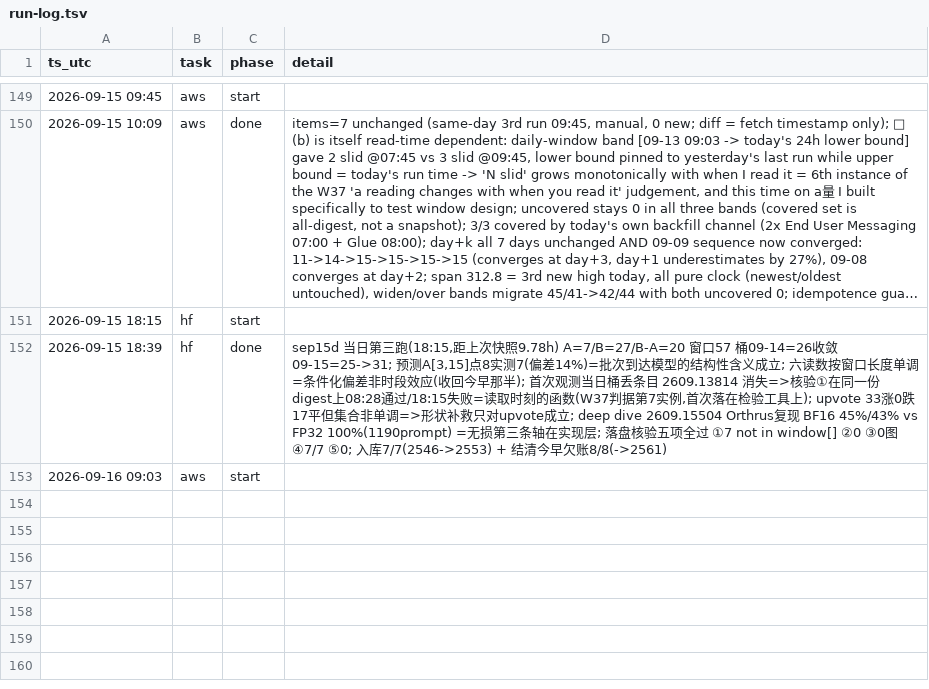
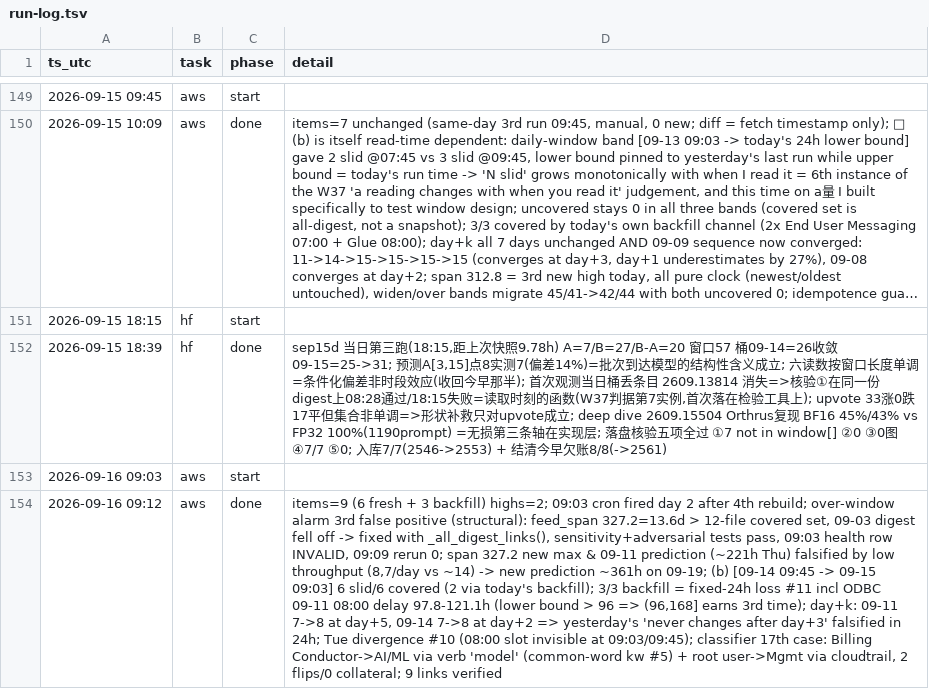
Before and after one commit to IanLiYi1996/personal-research-journal, a TSV file: ops/run-log.tsv, drawn as a sheet; only a part is shown, gaps mark what is left out; long unchanged cells end in …; the diff names each change by its address in the sheet, - before the commit and + after, or states it on an @@ line.

```diff
--- a/ops/run-log.tsv
+++ b/ops/run-log.tsv
+row 154: 2026-09-16 09:12 | aws | done | items=9 (6 fresh + 3 backfill) highs=2; 09:03 cron fired day 2 after 4th rebuild; over-window alarm 3rd false positive (structural): feed_span 327.2=13.6d > 12-file covered set, 09-03 digest fell off -> fixed with _all_digest_links(), sensitivity+adversarial tests pass, 09:03 health row INVALID, 09:09 rerun 0; span 327.2 new max & 09-11 prediction (~221h Thu) falsified by low throughput (8,7/day vs ~14) -> new prediction ~361h on 09-19; (b) [09-14 09:45 -> 09-15 09:03] 6 slid/6 covered (2 via today's backfill); 3/3 backfill = fixed-24h loss #11 incl ODBC 09-11 08:00 delay 97.8-121.1h (lower bound > 96 => (96,168] earns 3rd time); day+k: 09-11 7->8 at day+5, 09-14 7->8 at day+2 => yesterday's 'never changes after day+3' falsified in 24h; Tue divergence #10 (08:00 slot invisible at 09:03/09:45); classifier 17th case: Billing Conductor->AI/ML via verb 'model' (common-word kw #5) + root user->Mgmt via cloudtrail, 2 flips/0 collateral; 9 links verified
```
